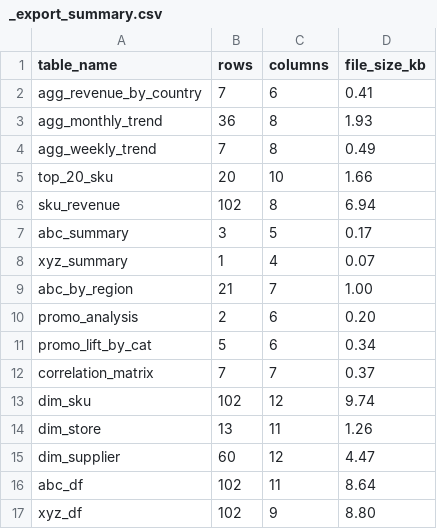
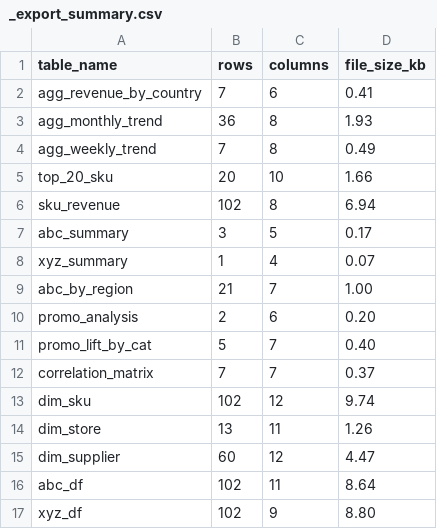
Before and after one commit to nandana05-tech/preprocessing-data-fmcg, a CSV file: output_looker_sheets_ready/_export_summary.csv, drawn as a sheet.

```diff
--- a/output_looker_sheets_ready/_export_summary.csv
+++ b/output_looker_sheets_ready/_export_summary.csv
@@ -10,3 +10,3 @@
 "promo_analysis","2","6","0.20"
-"promo_lift_by_cat","5","6","0.34"
+"promo_lift_by_cat","5","7","0.40"
 "correlation_matrix","7","7","0.37"
```
Also changed, not shown: output_looker/_export_summary.csv, output_looker/promo_lift_by_cat.csv, 5 other files.
